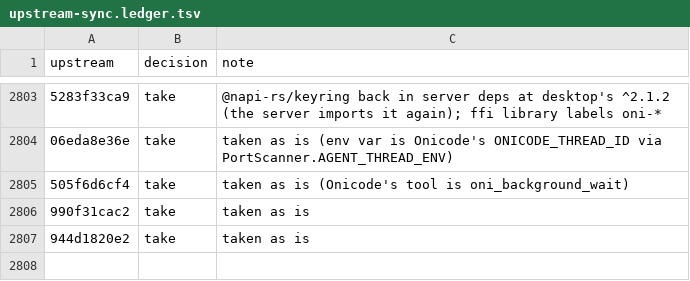
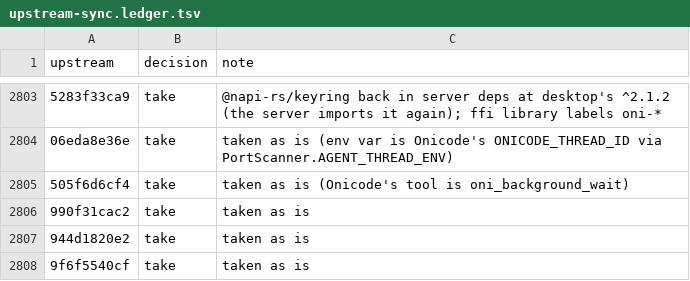
Before and after one commit to aislopware/onicode, a TSV file: scripts/upstream-sync.ledger.tsv, drawn as a sheet; only a part is shown, gaps mark what is left out; the diff names each change by its address in the sheet, - before the commit and + after, or states it on an @@ line.

```diff
--- a/scripts/upstream-sync.ledger.tsv
+++ b/scripts/upstream-sync.ledger.tsv
+row 2808: 9f6f5540cf | take | taken as is
```
Also changed, not shown: 4 other files.
